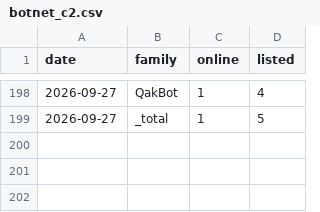
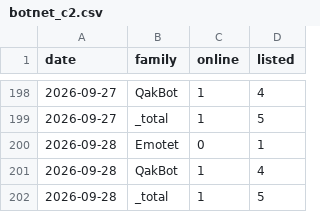
Before and after one commit to Devko/CyberMon, a CSV file: site/data/history/botnet_c2.csv, drawn as a sheet; only a part is shown, gaps mark what is left out; the diff names each change by its address in the sheet, - before the commit and + after, or states it on an @@ line.

```diff
--- a/site/data/history/botnet_c2.csv
+++ b/site/data/history/botnet_c2.csv
+row 200: 2026-09-28 | Emotet | 0 | 1
+row 201: 2026-09-28 | QakBot | 1 | 4
+row 202: 2026-09-28 | _total | 1 | 5
```
Also changed, not shown: site/data/history/epss_volatility.csv, site/data/history/kev_changelog.csv, 45 other files.
